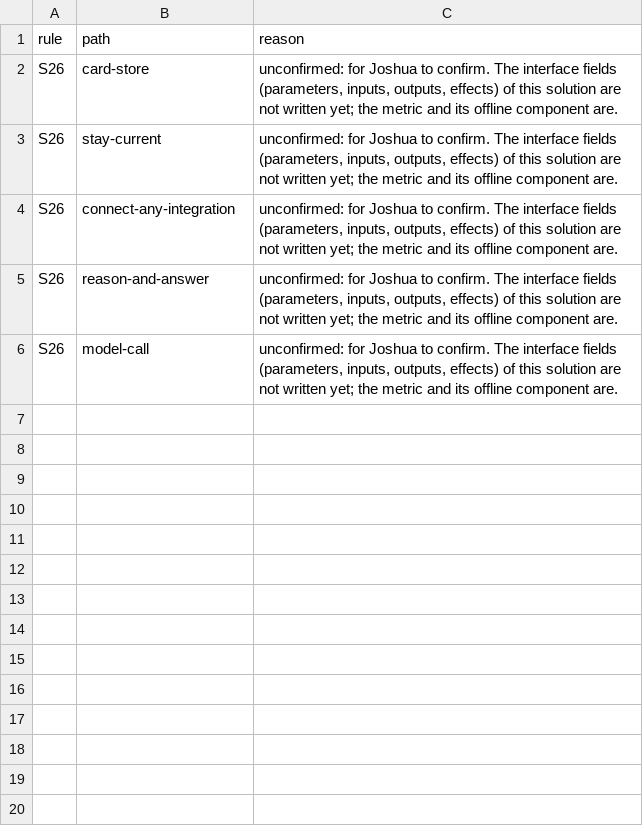
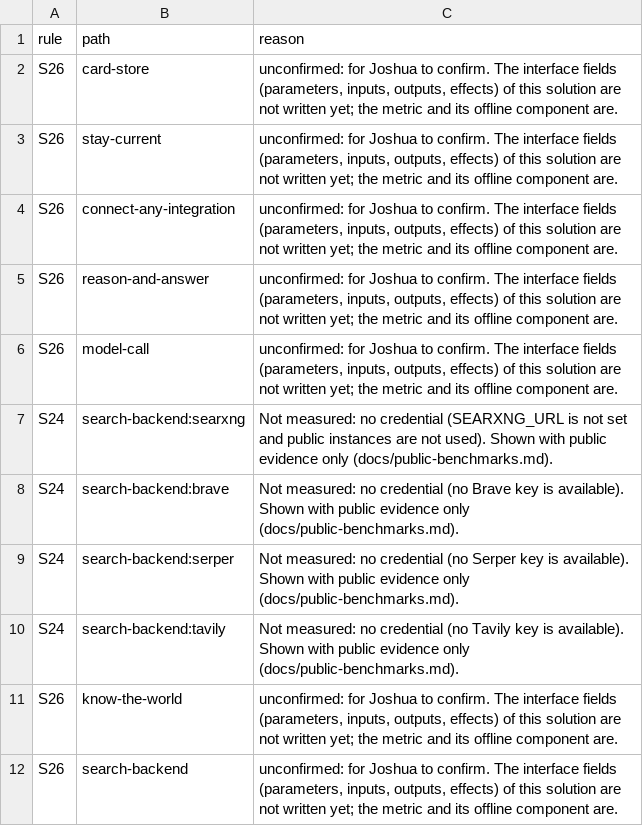
Before and after one commit to SpiritualData/ai-hub-of-hubs-structure, a CSV file: esoi/waivers.csv, drawn as a sheet.

```diff
--- a/esoi/waivers.csv
+++ b/esoi/waivers.csv
@@ -6 +6,7 @@ S26,reason-and-answer,"unconfirmed: for Joshua to confirm. The interface fields
 S26,model-call,"unconfirmed: for Joshua to confirm. The interface fields (parameters, inputs, outputs, effects) of this solution are not written yet; the metric and its offline component are."
+S24,search-backend:searxng,"Not measured: no credential (SEARXNG_URL is not set and public instances are not used). Shown with public evidence only (docs/public-benchmarks.md)."
+S24,search-backend:brave,"Not measured: no credential (no Brave key is available). Shown with public evidence only (docs/public-benchmarks.md)."
+S24,search-backend:serper,"Not measured: no credential (no Serper key is available). Shown with public evidence only (docs/public-benchmarks.md)."
+S24,search-backend:tavily,"Not measured: no credential (no Tavily key is available). Shown with public evidence only (docs/public-benchmarks.md)."
+S26,know-the-world,"unconfirmed: for Joshua to confirm. The interface fields (parameters, inputs, outputs, effects) of this solution are not written yet; the metric and its offline component are."
+S26,search-backend,"unconfirmed: for Joshua to confirm. The interface fields (parameters, inputs, outputs, effects) of this solution are not written yet; the metric and its offline component are."
```
Also changed, not shown: 5 other files.
